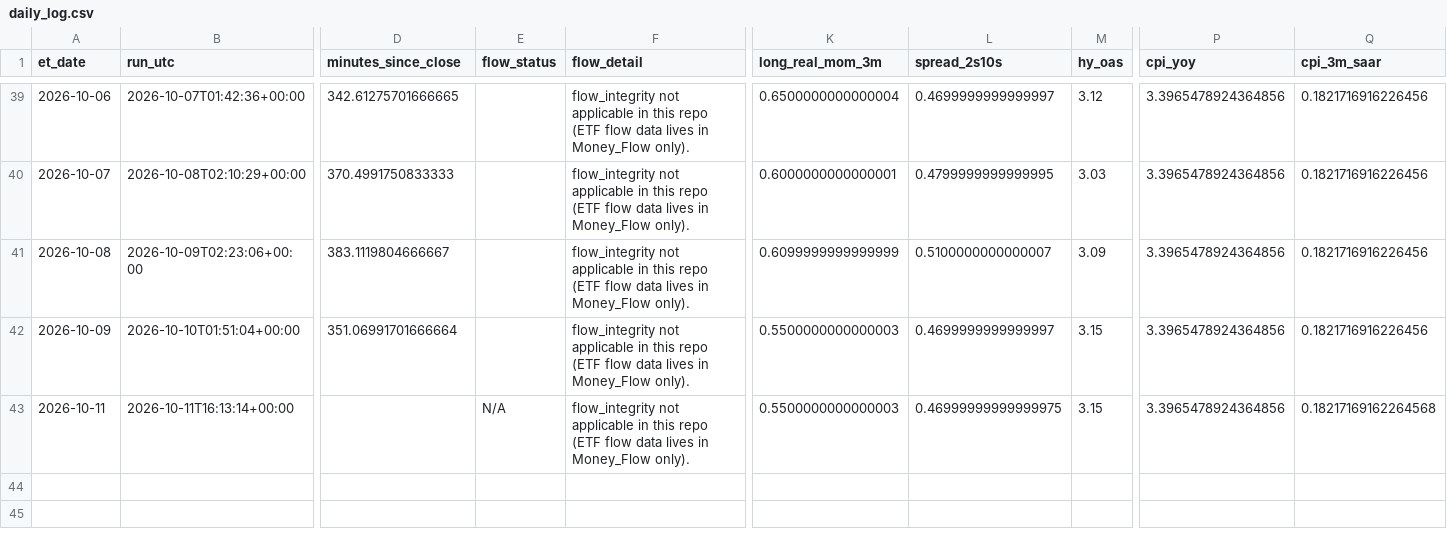
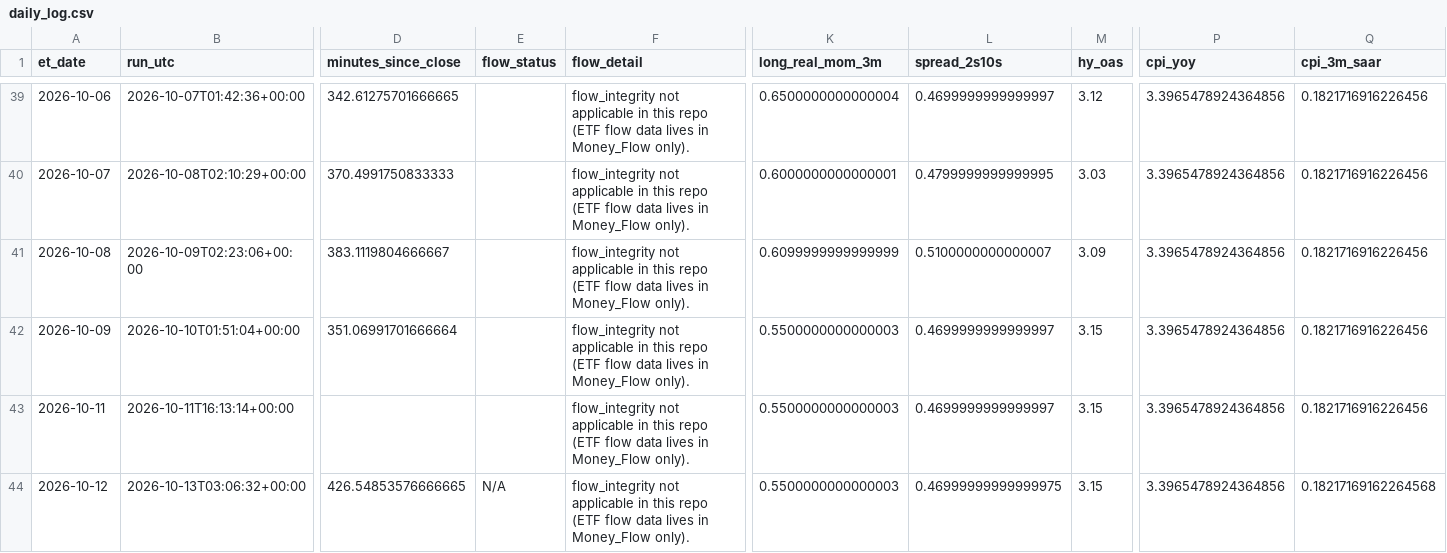
Before and after one commit to timothylundeen2008-web/Mechanically-Architected, a CSV file: Dashboard/Repression_Dashboard_Claude/logs/daily_log.csv, drawn as a sheet; only a part is shown, gaps mark what is left out; rows hold the shown columns only; the diff names each change by its address in the sheet, - before the commit and + after, or states it on an @@ line.

```diff
--- a/Dashboard/Repression_Dashboard_Claude/logs/daily_log.csv
+++ b/Dashboard/Repression_Dashboard_Claude/logs/daily_log.csv
-E43 (flow_status): N/A
+E43 (flow_status): (empty)
-L43 (spread_2s10s): 0.46999999999999975
+L43 (spread_2s10s): 0.4699999999999997
-Q43 (cpi_3m_saar): 0.18217169162264568
+Q43 (cpi_3m_saar): 0.1821716916226456
+row 44: 2026-10-12 | 2026-10-13T03:06:32+00:00 | 426.54853576666665 | N/A | flow_integrity not applicable in this repo (ETF flow data lives in Money_Flow only). | 0.5500000000000003 | 0.46999999999999975 | 3.15 | 3.3965478924364856 | 0.18217169162264568
```
Also changed, not shown: 2 other files.
